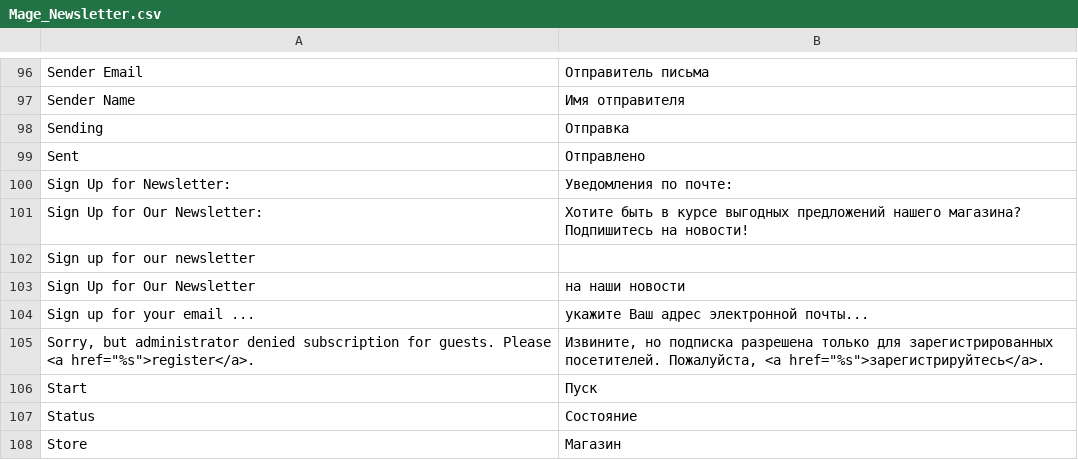
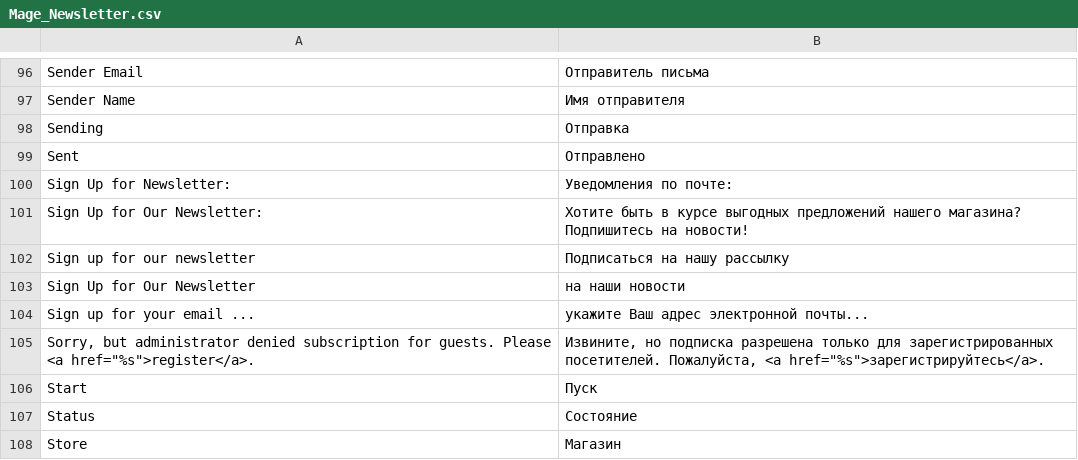
Before and after one commit to stagemteam/magento-translate-ru, a CSV file: app/locale/ru_RU/Mage_Newsletter.csv, drawn as a sheet; only a part is shown, gaps mark what is left out.

```diff
--- a/app/locale/ru_RU/Mage_Newsletter.csv
+++ b/app/locale/ru_RU/Mage_Newsletter.csv
@@ -101,3 +101,3 @@
 "Sign Up for Our Newsletter:","Хотите быть в курсе выгодных предложений нашего магазина? Подпишитесь на новости!"
-"Sign up for our newsletter",""
+"Sign up for our newsletter","Подписаться на нашу рассылку"
 "Sign Up for Our Newsletter","на наши новости"
```
Also changed, not shown: app/locale/ru_RU/Mage_Checkout.csv, 2 other files.
